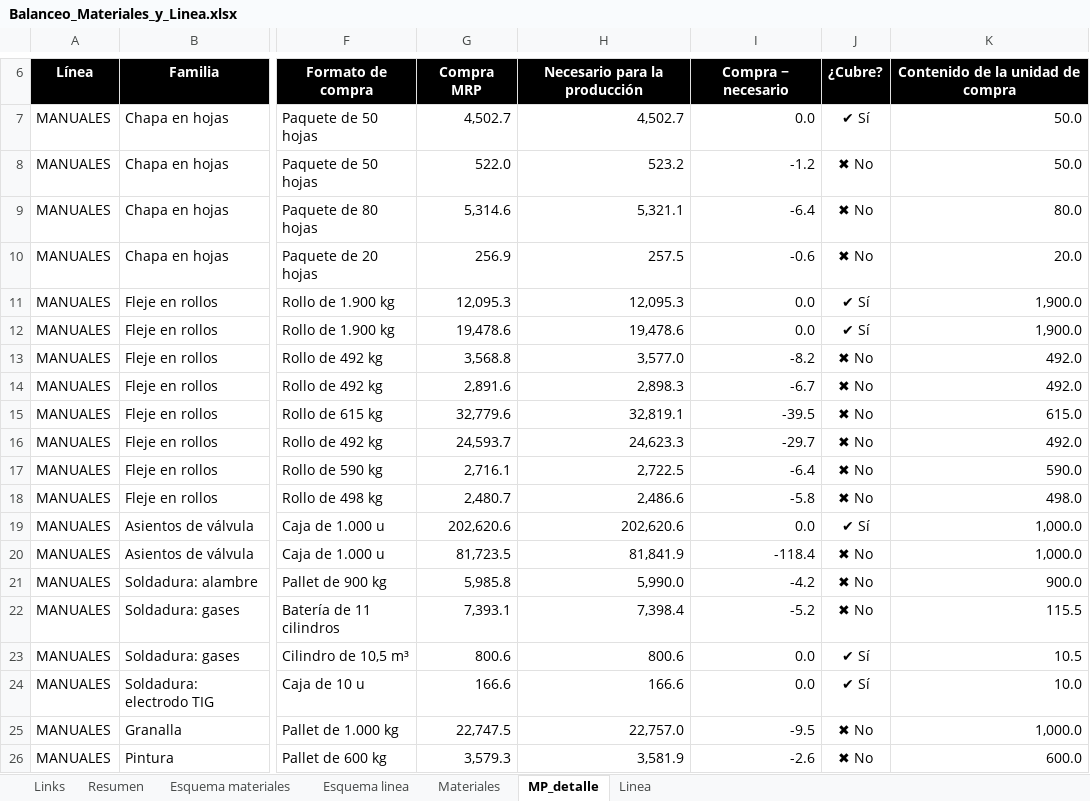
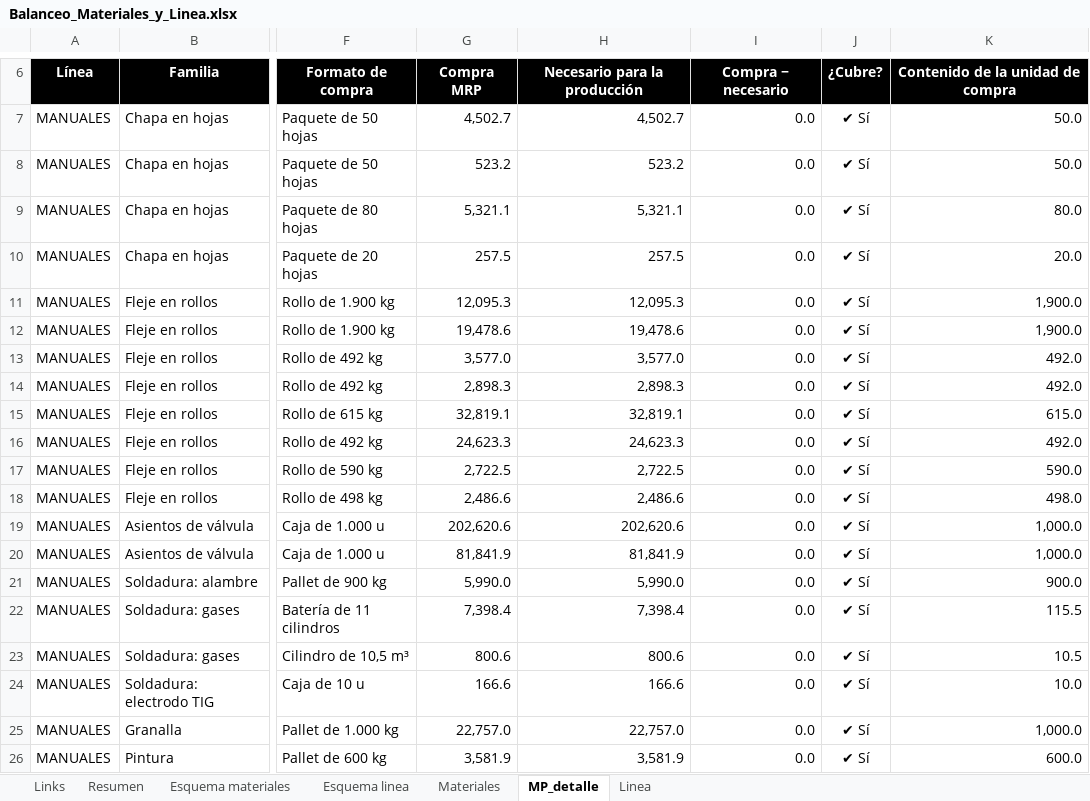
Before and after one commit to TadeoSinay/planos_industrial_flama, an Excel workbook: salida/Balanceo_Materiales_y_Linea.xlsx, sheet MP_detalle, drawn as a sheet; only a part is shown, gaps mark what is left out; values as stored, in another font and other column widths than the file's, no borders; conditional formats not drawn; the diff covers the shown part only; the diff names each change by its address in the sheet, - before the commit and + after, or states it on an @@ line.

```diff
--- a/salida/Balanceo_Materiales_y_Linea.xlsx (sheet MP_detalle)
+++ b/salida/Balanceo_Materiales_y_Linea.xlsx (sheet MP_detalle)
-G8: 522.0
+G8: 523.2
-I8: -1.2
+I8: 0.0
-J8:J10: ✖ No
+J8:J10: ✔ Sí
-G9: 5,314.6
+G9: 5,321.1
-I9: -6.4
+I9: 0.0
-G10: 256.9
+G10: 257.5
-I10: -0.6
+I10: 0.0
-G13: 3,568.8
+G13: 3,577.0
-I13: -8.2
+I13: 0.0
-J13:J18: ✖ No
+J13:J18: ✔ Sí
-G14: 2,891.6
+G14: 2,898.3
-I14: -6.7
+I14: 0.0
-G15: 32,779.6
+G15: 32,819.1
-I15: -39.5
+I15: 0.0
-G16: 24,593.7
+G16: 24,623.3
-I16: -29.7
+I16: 0.0
-G17: 2,716.1
+G17: 2,722.5
-I17: -6.4
+I17: 0.0
-G18: 2,480.7
+G18: 2,486.6
-I18: -5.8
+I18: 0.0
-G20: 81,723.5
+G20: 81,841.9
-I20: -118.4
+I20: 0.0
-J20:J22: ✖ No
+J20:J22: ✔ Sí
-G21: 5,985.8
+G21: 5,990.0
-I21: -4.2
+I21: 0.0
-G22: 7,393.1
+G22: 7,398.4
-I22: -5.2
+I22: 0.0
-G25: 22,747.5
+G25: 22,757.0
-I25: -9.5
+I25: 0.0
-J25:J26: ✖ No
+J25:J26: ✔ Sí
-G26: 3,579.3
+G26: 3,581.9
-I26: -2.6
+I26: 0.0
```
Also changed, not shown: 267 edited cells elsewhere in this sheet, sheet Resumen, sheet Esquema materiales, formulas that keep their value, 1 other file.
